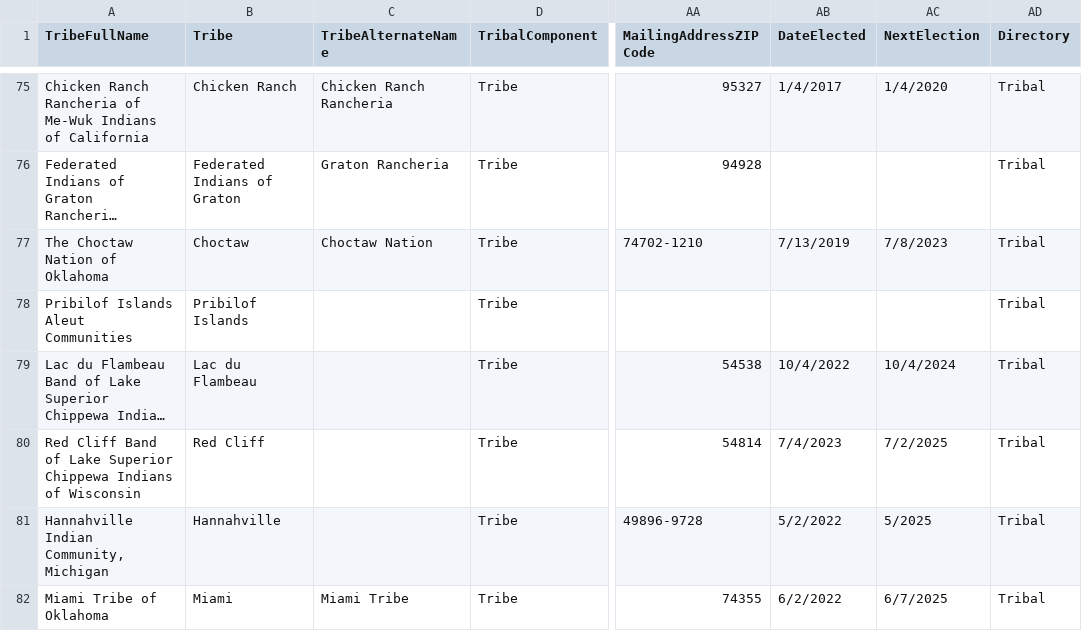
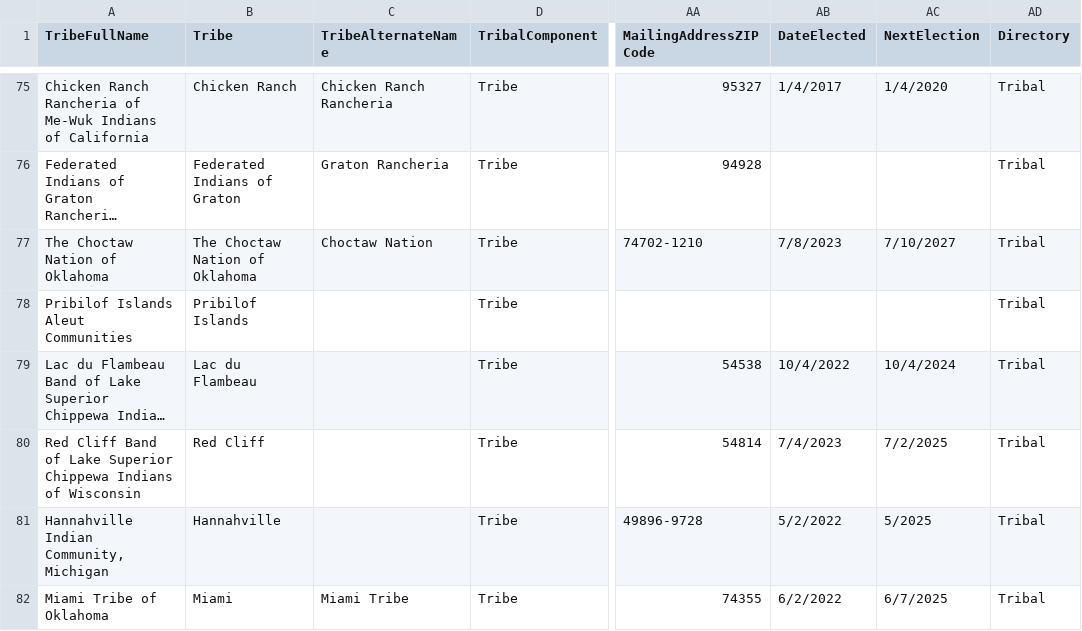
Before and after one commit to cisagov/flat-tribal-leaders, a CSV file: tribal-leaders.csv, drawn as a sheet; only a part is shown, gaps mark what is left out; long unchanged cells end in …; the diff covers the shown part only; the diff names each change by its address in the sheet, - before the commit and + after, or states it on an @@ line.

Commit message:
Flat: latest data (2023-08-16T06:11:27.554Z) {   "date": "2023-08-16T06:11:27.554Z",   "files": [     {       "name": "tribal-leaders.csv",       "deltaBytes": 34,       "source": "https://www.bia.gov/tribal-leaders-csv"     }   ] }

```diff
--- a/tribal-leaders.csv
+++ b/tribal-leaders.csv
-B77 (Tribe): Choctaw
+B77 (Tribe): The Choctaw Nation of Oklahoma
-AB77 (DateElected): 7/13/2019
+AB77 (DateElected): 7/8/2023
-AC77 (NextElection): 7/8/2023
+AC77 (NextElection): 7/10/2027
```
Also changed, not shown: 11 edited cells elsewhere in this file.
